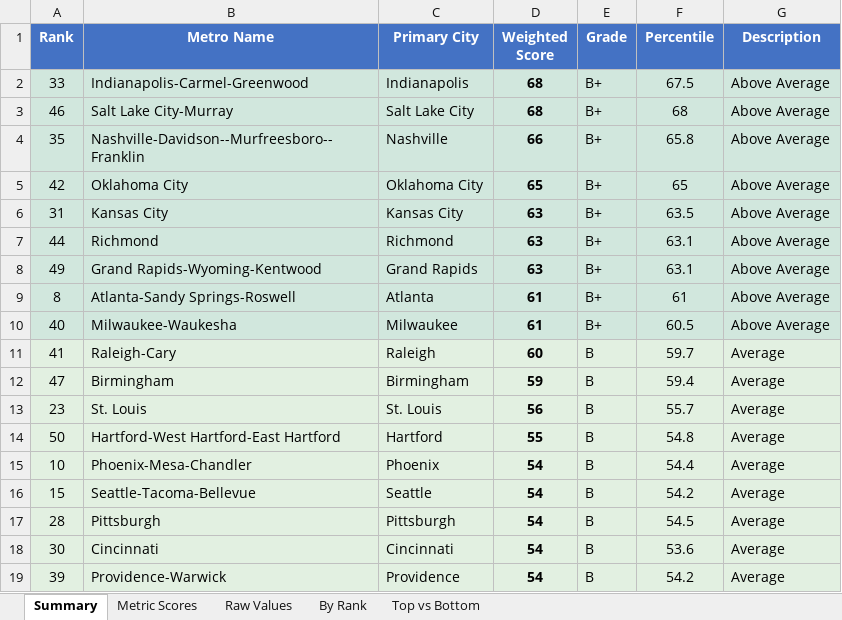
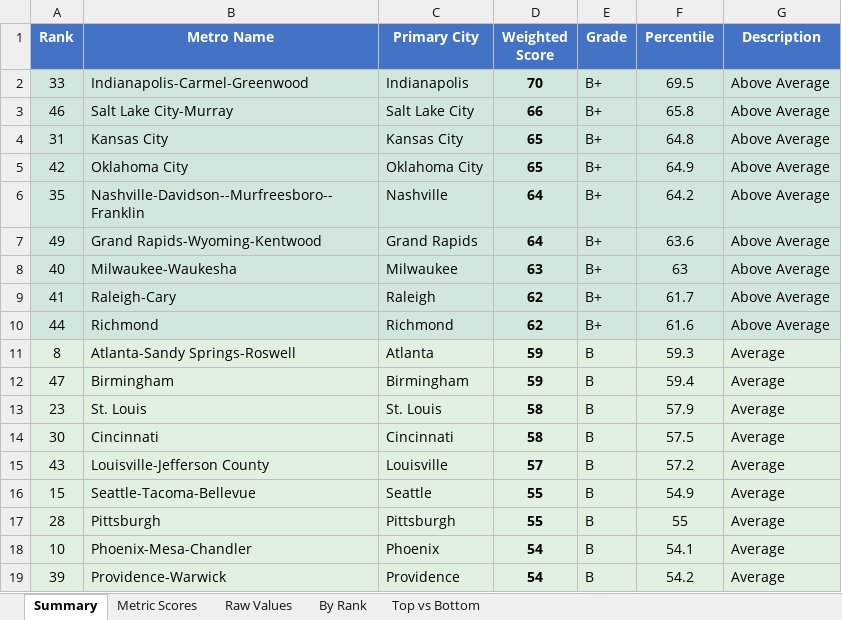
Before and after one commit to danielwipert/city.economic.health, an Excel workbook: Economic_Metrics_All_Metros.xlsx, sheet Summary, drawn as a sheet; only a part is shown; values as stored, in another font and other column widths than the file's, no borders; removed rows and columns are numbered as before the commit, all else as after; the diff covers the shown part only; the diff names each change by its address in the sheet, - before the commit and + after, or states it on an @@ line.

```diff
--- a/Economic_Metrics_All_Metros.xlsx (sheet Summary)
+++ b/Economic_Metrics_All_Metros.xlsx (sheet Summary)
-D2 (Weighted Score): 68
+D2 (Weighted Score): 70
-F2 (Percentile): 67.5
+F2 (Percentile): 69.5
-D3 (Weighted Score): 68
+D3 (Weighted Score): 66
-F3 (Percentile): 68
+F3 (Percentile): 65.8
-row 4: 35 | Nashville-Davidson--Murfreesboro--Franklin | Nashville | 66 | B+ | 65.8 | Above Average
+row 4: 31 | Kansas City | Kansas City | 65 | B+ | 64.8 | Above Average
-F5 (Percentile): 65
+F5 (Percentile): 64.9
-row 6: 31 | Kansas City | Kansas City | 63 | B+ | 63.5 | Above Average
-row 7: 44 | Richmond | Richmond | 63 | B+ | 63.1 | Above Average
+row 6: 35 | Nashville-Davidson--Murfreesboro--Franklin | Nashville | 64 | B+ | 64.2 | Above Average
-D7 (Weighted Score): 63
+D7 (Weighted Score): 64
-F7 (Percentile): 63.1
+F7 (Percentile): 63.6
-row 9: 8 | Atlanta-Sandy Springs-Roswell | Atlanta | 61 | B+ | 61 | Above Average
-D8 (Weighted Score): 61
+D8 (Weighted Score): 63
-F8 (Percentile): 60.5
+F8 (Percentile): 63
-D9 (Weighted Score): 60
+D9 (Weighted Score): 62
-E9 (Grade): B
+E9 (Grade): B+
-F9 (Percentile): 59.7
+F9 (Percentile): 61.7
-G9 (Description): Average
+G9 (Description): Above Average
+row 10: 44 | Richmond | Richmond | 62 | B+ | 61.6 | Above Average
+row 11: 8 | Atlanta-Sandy Springs-Roswell | Atlanta | 59 | B | 59.3 | Average
-D13 (Weighted Score): 56
+D13 (Weighted Score): 58
-F13 (Percentile): 55.7
+F13 (Percentile): 57.9
-row 14: 50 | Hartford-West Hartford-East Hartford | Hartford | 55 | B | 54.8 | Average
-row 15: 10 | Phoenix-Mesa-Chandler | Phoenix | 54 | B | 54.4 | Average
+row 14: 30 | Cincinnati | Cincinnati | 58 | B | 57.5 | Average
+row 15: 43 | Louisville-Jefferson County | Louisville | 57 | B | 57.2 | Average
-D16:D17 (Weighted Score): 54
+D16:D17 (Weighted Score): 55
-F16 (Percentile): 54.2
+F16 (Percentile): 54.9
-F17 (Percentile): 54.5
+F17 (Percentile): 55
-row 18: 30 | Cincinnati | Cincinnati | 54 | B | 53.6 | Average
+row 18: 10 | Phoenix-Mesa-Chandler | Phoenix | 54 | B | 54.1 | Average
```
Also changed, not shown: 13 added rows, 13 removed rows, 35 edited cells and cell formats elsewhere in this sheet, sheet Metric Scores, sheet Raw Values, sheet By Rank, sheet Top vs Bottom, 54 other files.
